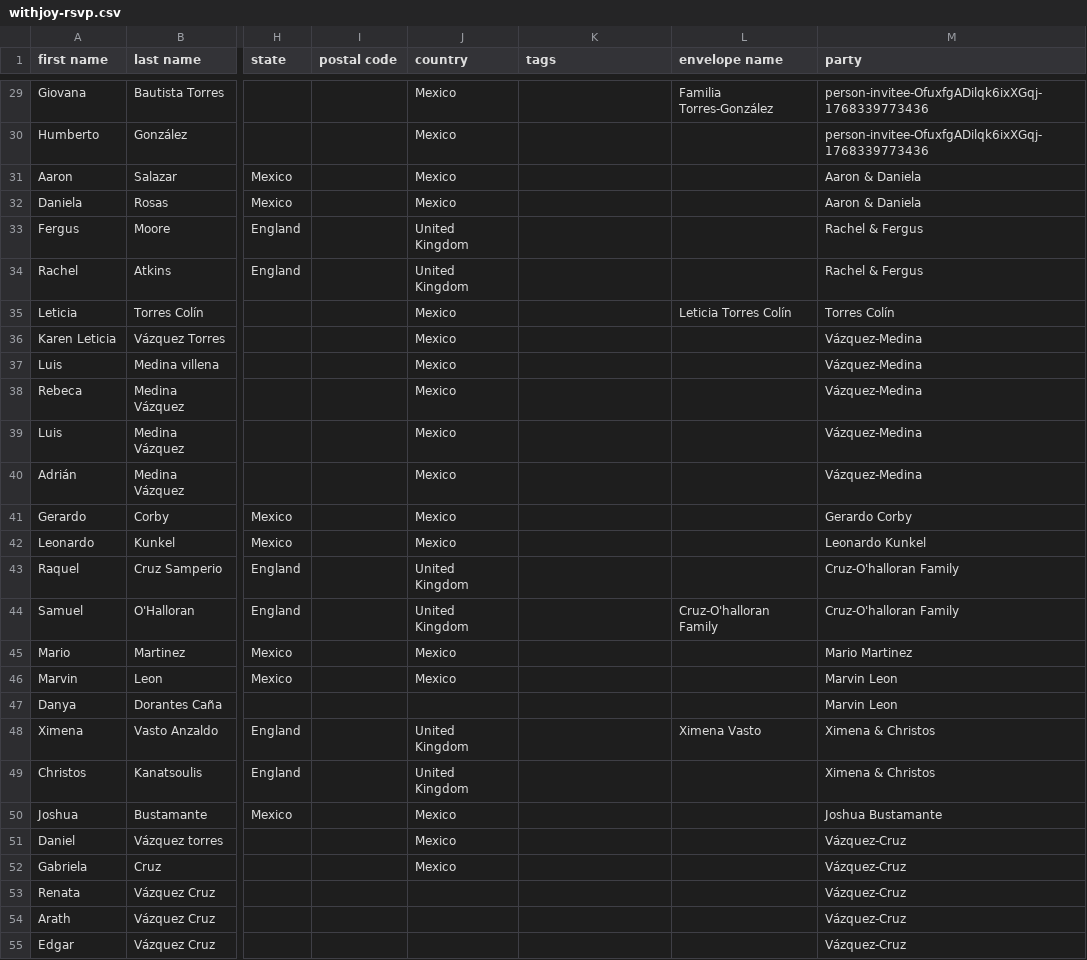
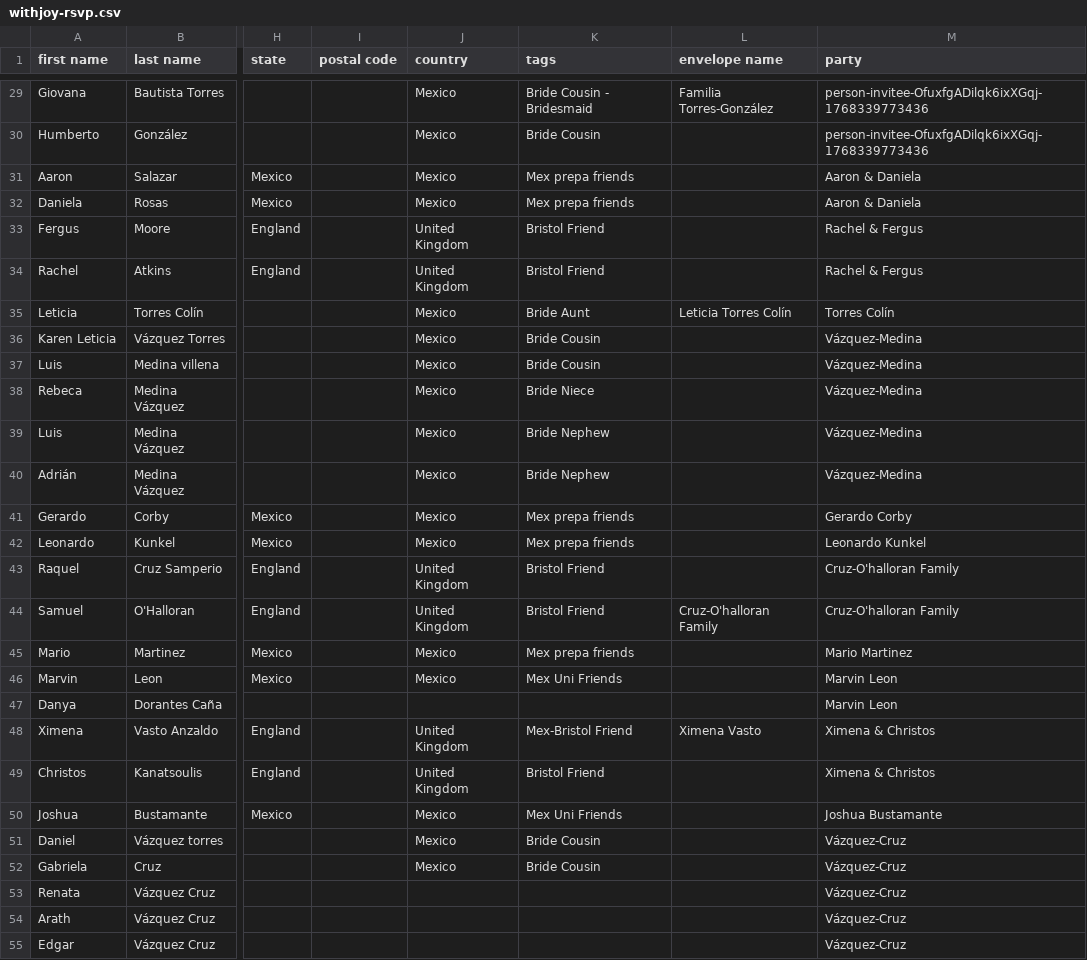
Before and after one commit to Mvilleda/boda-mv26, a CSV file: withjoy-rsvp.csv, drawn as a sheet; only a part is shown, gaps mark what is left out; the diff covers the shown part only; the diff names each change by its address in the sheet, - before the commit and + after, or states it on an @@ line.

```diff
--- a/withjoy-rsvp.csv
+++ b/withjoy-rsvp.csv
-K29 (tags): (empty)
+K29 (tags): Bride Cousin - Bridesmaid
-K30 (tags): (empty)
+K30 (tags): Bride Cousin
-K31:K32 (tags): (empty)
+K31:K32 (tags): Mex prepa friends
-K33:K34 (tags): (empty)
+K33:K34 (tags): Bristol Friend
-K35 (tags): (empty)
+K35 (tags): Bride Aunt
-K36:K37 (tags): (empty)
+K36:K37 (tags): Bride Cousin
-K38 (tags): (empty)
+K38 (tags): Bride Niece
-K39:K40 (tags): (empty)
+K39:K40 (tags): Bride Nephew
-K41:K42 (tags): (empty)
+K41:K42 (tags): Mex prepa friends
-K43:K44 (tags): (empty)
+K43:K44 (tags): Bristol Friend
-K45 (tags): (empty)
+K45 (tags): Mex prepa friends
-K46 (tags): (empty)
+K46 (tags): Mex Uni Friends
-K48 (tags): (empty)
+K48 (tags): Mex-Bristol Friend
-K49 (tags): (empty)
+K49 (tags): Bristol Friend
-K50 (tags): (empty)
+K50 (tags): Mex Uni Friends
-K51:K52 (tags): (empty)
+K51:K52 (tags): Bride Cousin
```
Also changed, not shown: 103 edited cells elsewhere in this file, 1 other file.
